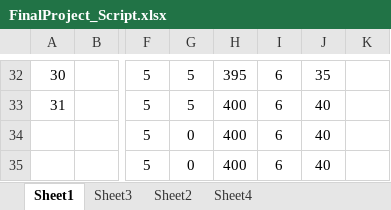
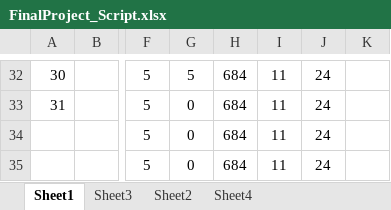
Before and after one commit to isralennon/MSAAI521, an Excel workbook: deliverables/FinalProject_Script.xlsx, sheet Sheet1, drawn as a sheet; only a part is shown, gaps mark what is left out; values as stored, in another font and other column widths than the file's, no borders; conditional formats and table styles not drawn; the diff covers the shown part only; the diff names each change by its address in the sheet, - before the commit and + after, or states it on an @@ line.

```diff
--- a/deliverables/FinalProject_Script.xlsx (sheet Sheet1)
+++ b/deliverables/FinalProject_Script.xlsx (sheet Sheet1)
-H32: 395
+H32: 684
-I32:I35: 6
+I32:I35: 11
-J32: 35
+J32: 24
-G33: 5
+G33: 0
-H33:H35: 400
+H33:H35: 684
-J33:J35: 40
+J33:J35: 24
```
Also changed, not shown: 93 edited cells and cell formats elsewhere in this sheet, formulas that keep their value.
